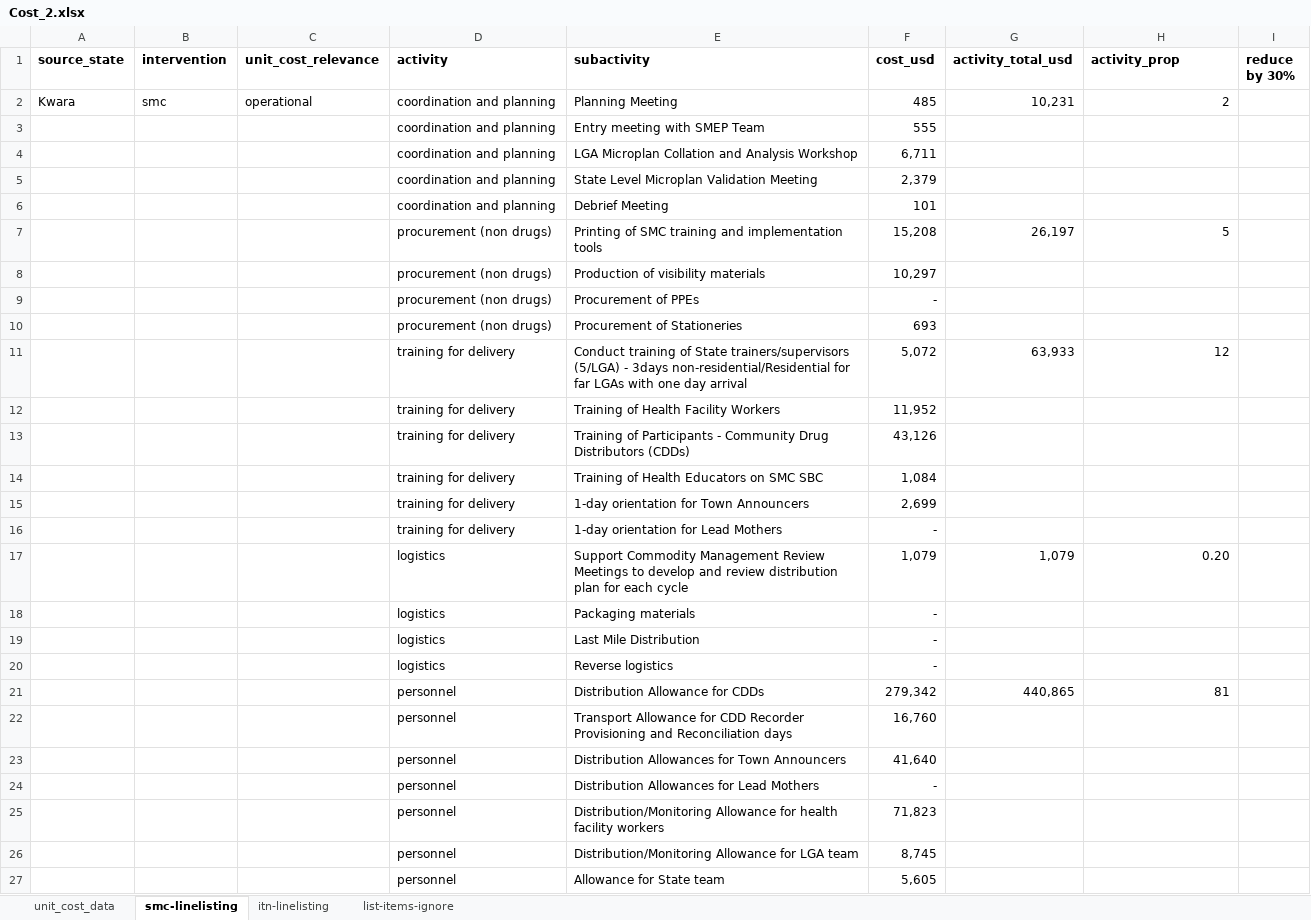
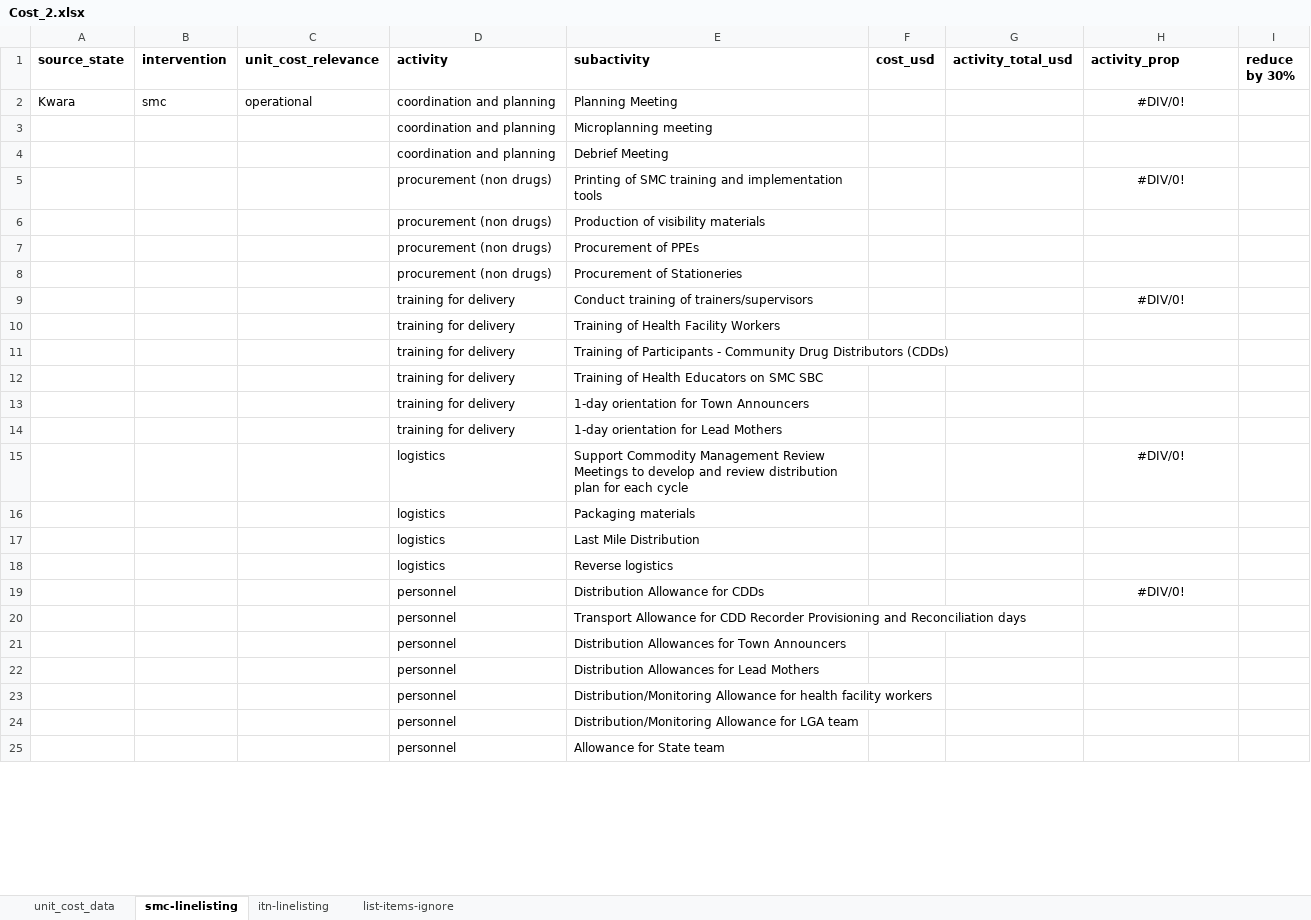
Before and after one commit to PATH-Global-Health/malaria-budgeting-tool, an Excel workbook: uploads/costs/Cost_2.xlsx, sheet smc-linelisting, drawn as a sheet; only a part is shown; values as stored, in another font and other column widths than the file's, no borders; removed rows and columns are numbered as before the commit, all else as after; the diff covers the shown part only; the diff names each change by its address in the sheet, - before the commit and + after, or states it on an @@ line.

```diff
--- a/uploads/costs/Cost_2.xlsx (sheet smc-linelisting)
+++ b/uploads/costs/Cost_2.xlsx (sheet smc-linelisting)
-F2 (cost_usd): 485
+F2 (cost_usd): (empty)
-G2 (activity_total_usd): 10,231
+G2 (activity_total_usd): (empty)
-H2 (activity_prop): 2
+H2 (activity_prop): #DIV/0!
-H2 alignment: right
+H2 alignment: center
-row 3:  |  |  | coordination and planning | Entry meeting with SMEP Team | 555
-row 4:  |  |  | coordination and planning | LGA Microplan Collation and Analysis Workshop | 6,711
-row 5:  |  |  | coordination and planning | State Level Microplan Validation Meeting | 2,379
+row 3:  |  |  | coordination and planning | Microplanning meeting
-F4 (cost_usd): 101
+F4 (cost_usd): (empty)
-row 7:  |  |  | procurement (non drugs) | Printing of SMC training and implementation tools | 15,208 | 26,197 | 5
+row 5:  |  |  | procurement (non drugs) | Printing of SMC training and implementation tools |  |  | #DIV/0!
-F6 (cost_usd): 10,297
+F6 (cost_usd): (empty)
-F7 (cost_usd): -
+F7 (cost_usd): (empty)
-F8 (cost_usd): 693
+F8 (cost_usd): (empty)
-row 11:  |  |  | training for delivery | Conduct training of State trainers/supervisors (5/LGA) - 3days non-residential/Residential for far LGAs with one day arrival | 5,072 | 63,933 | 12
+row 9:  |  |  | training for delivery | Conduct training of trainers/supervisors |  |  | #DIV/0!
-F10 (cost_usd): 11,952
+F10 (cost_usd): (empty)
-F11 (cost_usd): 43,126
+F11 (cost_usd): (empty)
-F12 (cost_usd): 1,084
+F12 (cost_usd): (empty)
-F13 (cost_usd): 2,699
+F13 (cost_usd): (empty)
-F14 (cost_usd): -
+F14 (cost_usd): (empty)
-row 17:  |  |  | logistics | Support Commodity Management Review Meetings to develop and review distribution plan for each cycle | 1,079 | 1,079 | 0.20
+row 15:  |  |  | logistics | Support Commodity Management Review Meetings to develop and review distribution plan for each cycle |  |  | #DIV/0!
-F16:F18 (cost_usd): -
+F16:F18 (cost_usd): (empty)
-row 21:  |  |  | personnel | Distribution Allowance for CDDs | 279,342 | 440,865 | 81
+row 19:  |  |  | personnel | Distribution Allowance for CDDs |  |  | #DIV/0!
-F20 (cost_usd): 16,760
+F20 (cost_usd): (empty)
-F21 (cost_usd): 41,640
+F21 (cost_usd): (empty)
-F22 (cost_usd): -
+F22 (cost_usd): (empty)
-F23 (cost_usd): 71,823
+F23 (cost_usd): (empty)
-F24 (cost_usd): 8,745
+F24 (cost_usd): (empty)
-F25 (cost_usd): 5,605
+F25 (cost_usd): (empty)
```
Also changed, not shown: 5 added rows, 5 removed rows and 2 edited cells elsewhere in this sheet, sheet itn-linelisting, sheet unit_cost_data, uploads/costs/Cost_1.xlsx, 6 other files.
